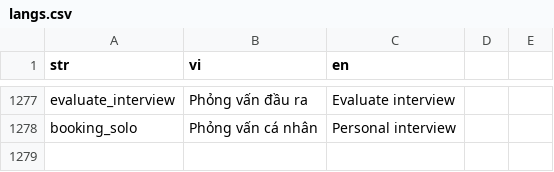
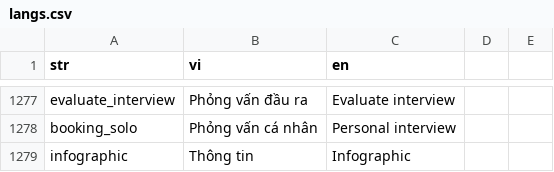
Before and after one commit to diab-machine-2/diab-flutter-mobile, a CSV file: lib/res/translations/langs.csv, drawn as a sheet; only a part is shown, gaps mark what is left out; the diff names each change by its address in the sheet, - before the commit and + after, or states it on an @@ line.

Commit message:
add infographic activity type

```diff
--- a/lib/res/translations/langs.csv
+++ b/lib/res/translations/langs.csv
+row 1279: infographic | Thông tin | Infographic
```
Also changed, not shown: 6 other files.
